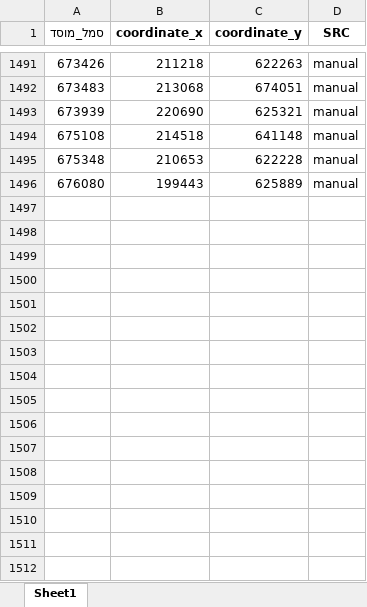
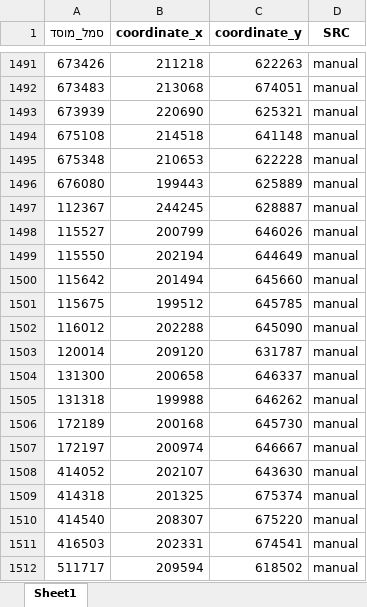
Before and after one commit to DavidPerelman/education, an Excel workbook: background_files/JTMT_setls_schools_coordinates_with_src.xlsx, sheet Sheet1, drawn as a sheet; only a part is shown, gaps mark what is left out; values as stored, in another font and other column widths than the file's, no borders; the diff names each change by its address in the sheet, - before the commit and + after, or states it on an @@ line.

```diff
--- a/background_files/JTMT_setls_schools_coordinates_with_src.xlsx (sheet Sheet1)
+++ b/background_files/JTMT_setls_schools_coordinates_with_src.xlsx (sheet Sheet1)
+row 1497: 112367 | 244245 | 628887 | manual
+row 1498: 115527 | 200799 | 646026 | manual
+row 1499: 115550 | 202194 | 644649 | manual
+row 1500: 115642 | 201494 | 645660 | manual
+row 1501: 115675 | 199512 | 645785 | manual
+row 1502: 116012 | 202288 | 645090 | manual
+row 1503: 120014 | 209120 | 631787 | manual
+row 1504: 131300 | 200658 | 646337 | manual
+row 1505: 131318 | 199988 | 646262 | manual
+row 1506: 172189 | 200168 | 645730 | manual
+row 1507: 172197 | 200974 | 646667 | manual
+row 1508: 414052 | 202107 | 643630 | manual
+row 1509: 414318 | 201325 | 675374 | manual
+row 1510: 414540 | 208307 | 675220 | manual
+row 1511: 416503 | 202331 | 674541 | manual
+row 1512: 511717 | 209594 | 618502 | manual
```
Also changed, not shown: ministry_of_education/Gschool.xlsx, ministry_of_education/Gschool_final.xlsx, 6 other files.
